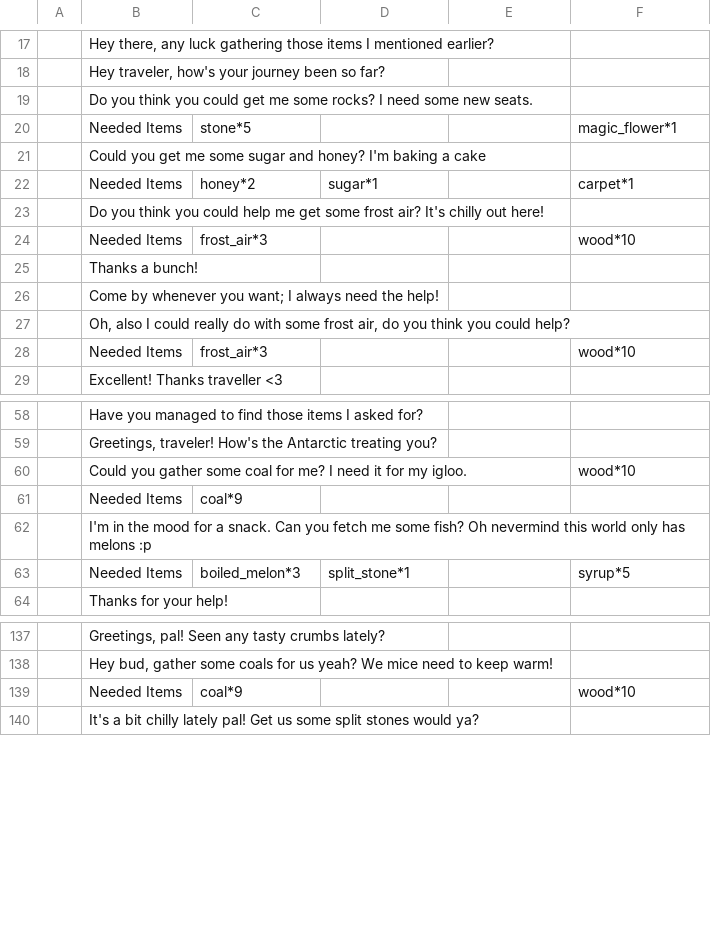
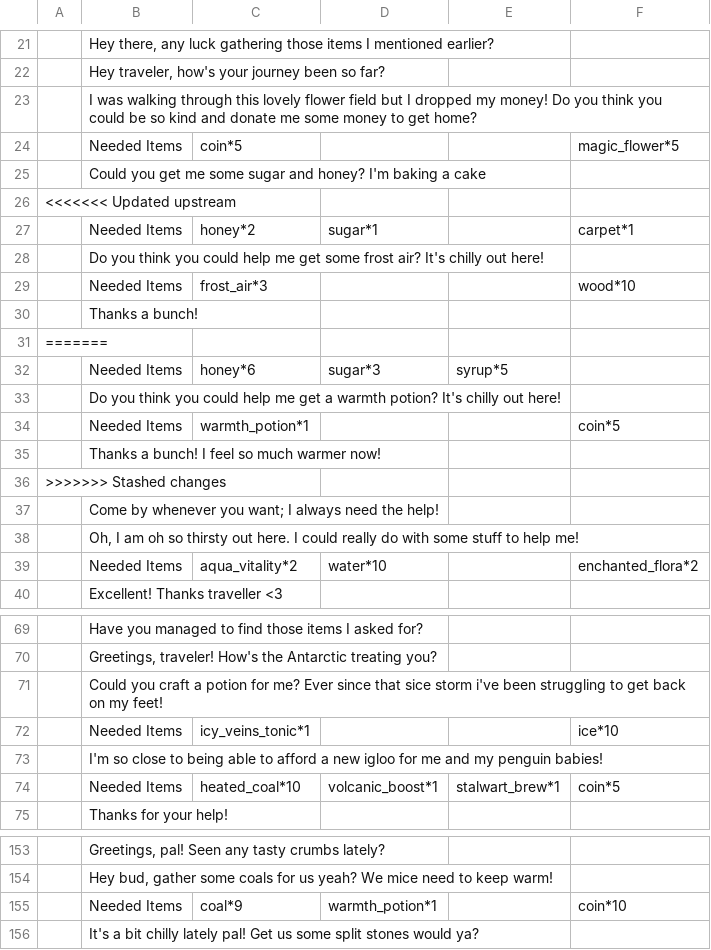
Before and after one commit to Group-8-Game-Jam-4/PotionGameDevelopment, a CSV file: Assets/Resources/questLines.csv, drawn as a sheet; only a part is shown, gaps mark what is left out; removed rows and columns are numbered as before the commit, all else as after; the diff covers the shown part only; the diff names each change by its address in the sheet, - before the commit and + after, or states it on an @@ line.

Commit message:
NewNPC Quests

```diff
--- a/Assets/Resources/questLines.csv
+++ b/Assets/Resources/questLines.csv
-B23: Do you think you could get me some rocks? I need some new seats.
+B23: I was walking through this lovely flower field but I dropped my money! Do you think you could be so kind and donate me some money to get home?
-C24: stone*5
+C24: coin*5
-F24: magic_flower*1
+F24: magic_flower*5
+row 26: <<<<<<< Updated upstream
+row 31: =======
+row 32:  | Needed Items | honey*6 | sugar*3 | syrup*5
+row 33:  | Do you think you could help me get a warmth potion? It's chilly out here!
+row 34:  | Needed Items | warmth_potion*1 |  |  | coin*5
+row 35:  | Thanks a bunch! I feel so much warmer now!
+row 36: >>>>>>> Stashed changes
-B38: Oh, also I could really do with some frost air, do you think you could help?
+B38: Oh, I am oh so thirsty out here. I could really do with some stuff to help me!
-row 28:  | Needed Items | frost_air*3 |  |  | wood*10
+row 39:  | Needed Items | aqua_vitality*2 | water*10 |  | enchanted_flora*2
-row 60:  | Could you gather some coal for me? I need it for my igloo. |  |  |  | wood*10
-row 61:  | Needed Items | coal*9
-B71: I'm in the mood for a snack. Can you fetch me some fish? Oh nevermind this world only has melons :p
+B71: Could you craft a potion for me? Ever since that sice storm i've been struggling to get back on my feet!
-row 63:  | Needed Items | boiled_melon*3 | split_stone*1 |  | syrup*5
+row 72:  | Needed Items | icy_veins_tonic*1 |  |  | ice*10
+row 73:  | I'm so close to being able to afford a new igloo for me and my penguin babies!
+row 74:  | Needed Items | heated_coal*10 | volcanic_boost*1 | stalwart_brew*1 | coin*5
-D155: (empty)
+D155: warmth_potion*1
-F155: wood*10
+F155: coin*10
```
Also changed, not shown: 13 added rows, 4 removed rows and 21 edited cells elsewhere in this file, 6 other files.
